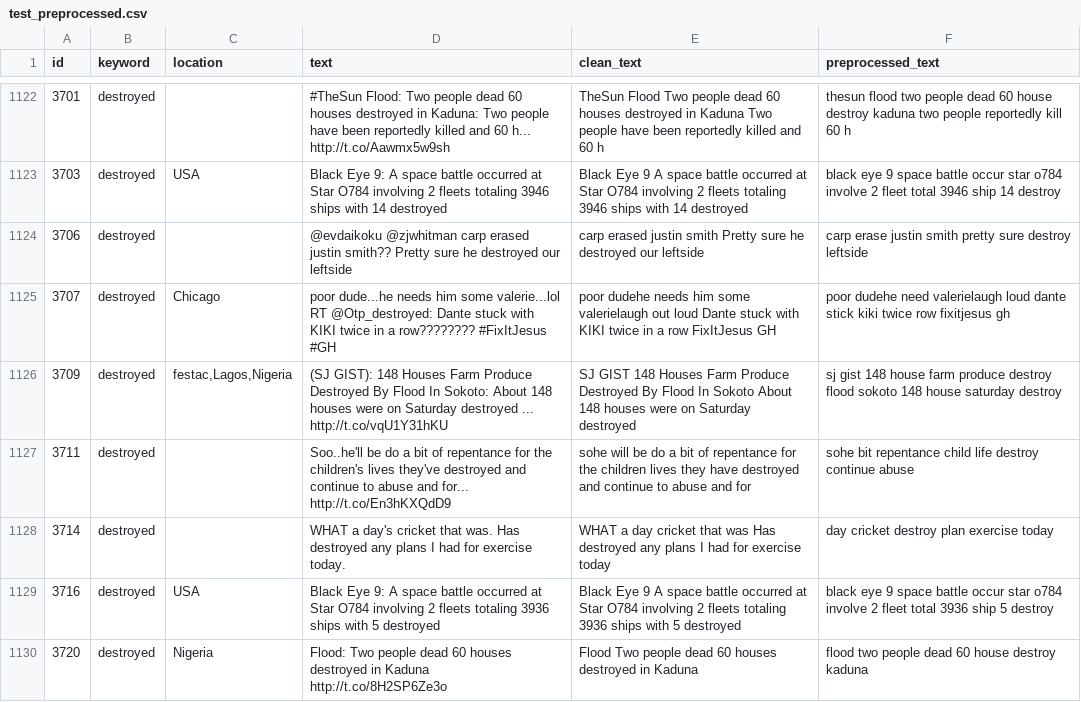
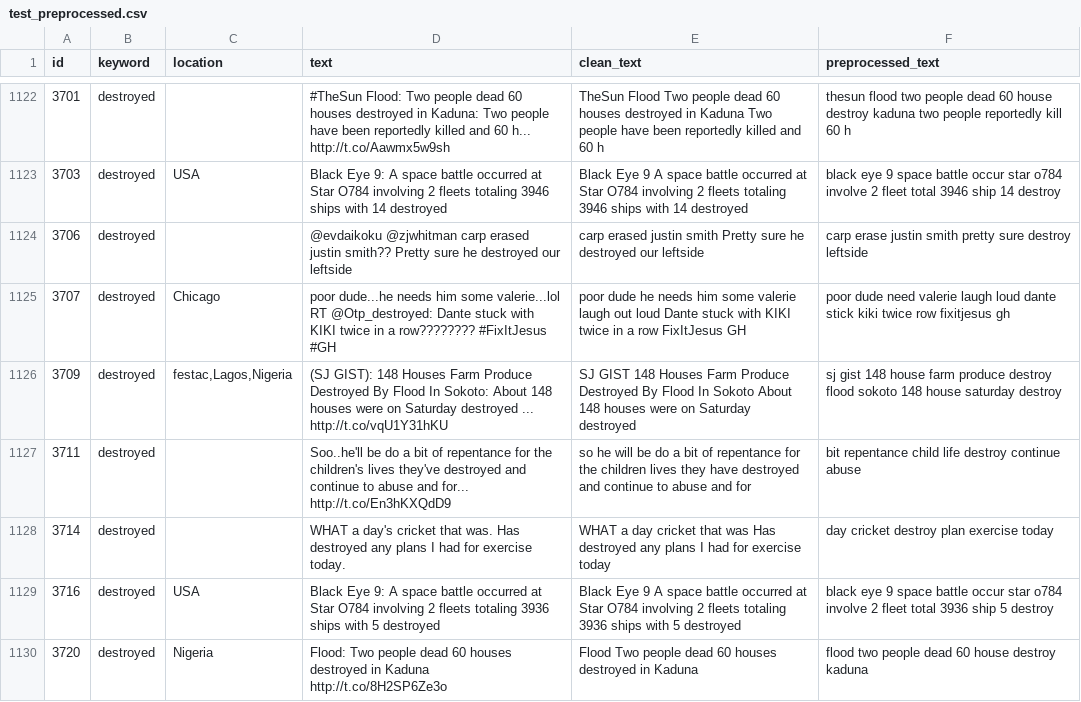
Before and after one commit to ss3468/Kaggle_competition, a CSV file: nlp-getting-started/test_preprocessed.csv, drawn as a sheet; only a part is shown, gaps mark what is left out; the diff covers the shown part only; the diff names each change by its address in the sheet, - before the commit and + after, or states it on an @@ line.

```diff
--- a/nlp-getting-started/test_preprocessed.csv
+++ b/nlp-getting-started/test_preprocessed.csv
-E1125 (clean_text): poor dudehe needs him some valerielaugh out loud…
+E1125 (clean_text): poor dude he needs him some valerie laugh out loud…
-F1125 (preprocessed_text): poor dudehe need valerielaugh loud dante…
+F1125 (preprocessed_text): poor dude need valerie laugh loud dante…
-E1127 (clean_text): sohe will be…
+E1127 (clean_text): so he will be…
-F1127 (preprocessed_text): sohe bit repentance…
+F1127 (preprocessed_text): bit repentance…
```
Also changed, not shown: 116 edited cells elsewhere in this file, nlp-getting-started/test_clean.csv, nlp-getting-started/test_prediction.csv, 5 other files.
